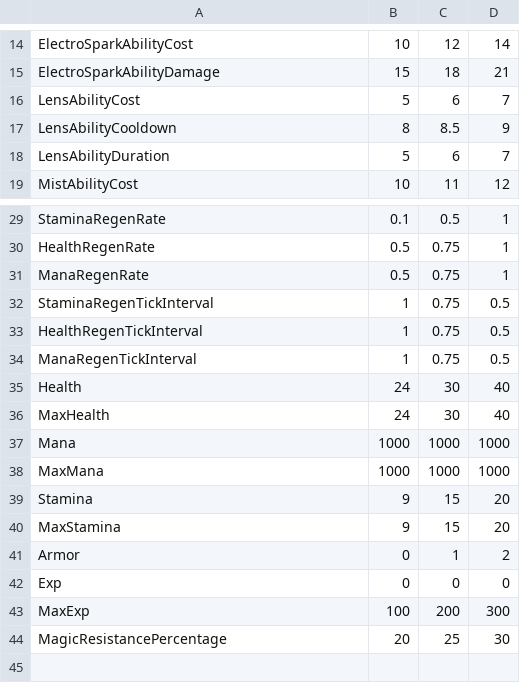
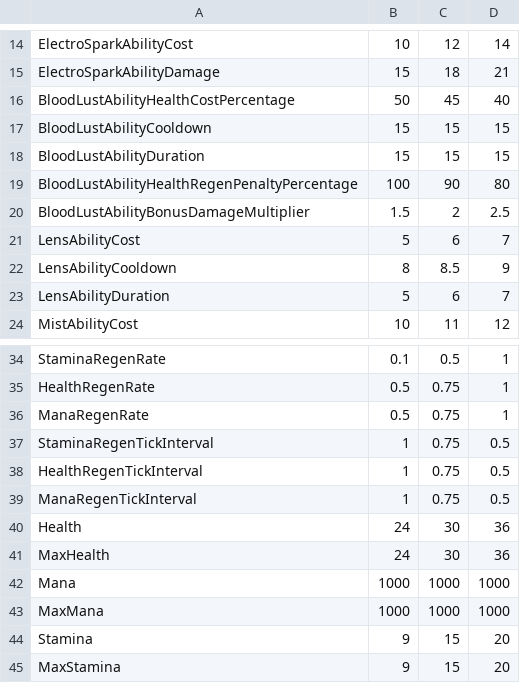
Before and after one commit to Royya9/Project_Countess, a CSV file: AbilityDetails.csv, drawn as a sheet; only a part is shown, gaps mark what is left out; the shorter side is filled out with more unchanged rows.

Commit message:
Added BloodLust Ability Refactored PlayerState to refresh ALL abilities on Player Level increase

```diff
--- a/AbilityDetails.csv
+++ b/AbilityDetails.csv
@@ -15,2 +15,7 @@ ElectroSparkAbilityCost,10,12,14
 ElectroSparkAbilityDamage,15,18,21
+BloodLustAbilityHealthCostPercentage,50,45,40
+BloodLustAbilityCooldown,15,15,15
+BloodLustAbilityDuration,15,15,15
+BloodLustAbilityHealthRegenPenaltyPercentage,100,90,80
+BloodLustAbilityBonusDamageMultiplier,1.5,2,2.5
 LensAbilityCost,5,6,7
@@ -34,4 +39,4 @@ HealthRegenTickInterval,1,0.75,0.5
 ManaRegenTickInterval,1,0.75,0.5
-Health,24,30,40
-MaxHealth,24,30,40
+Health,24,30,36
+MaxHealth,24,30,36
 Mana,1000,1000,1000
```
Also changed, not shown: Minion_AbilityDetails.csv, 41 other files.
